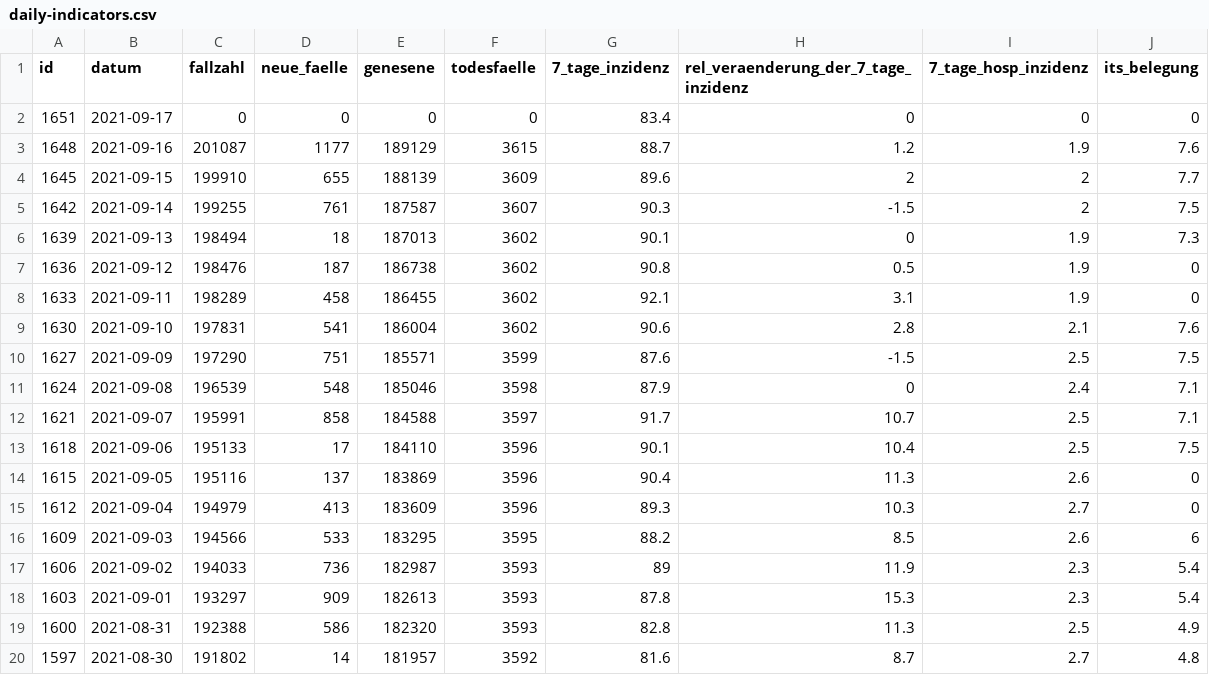
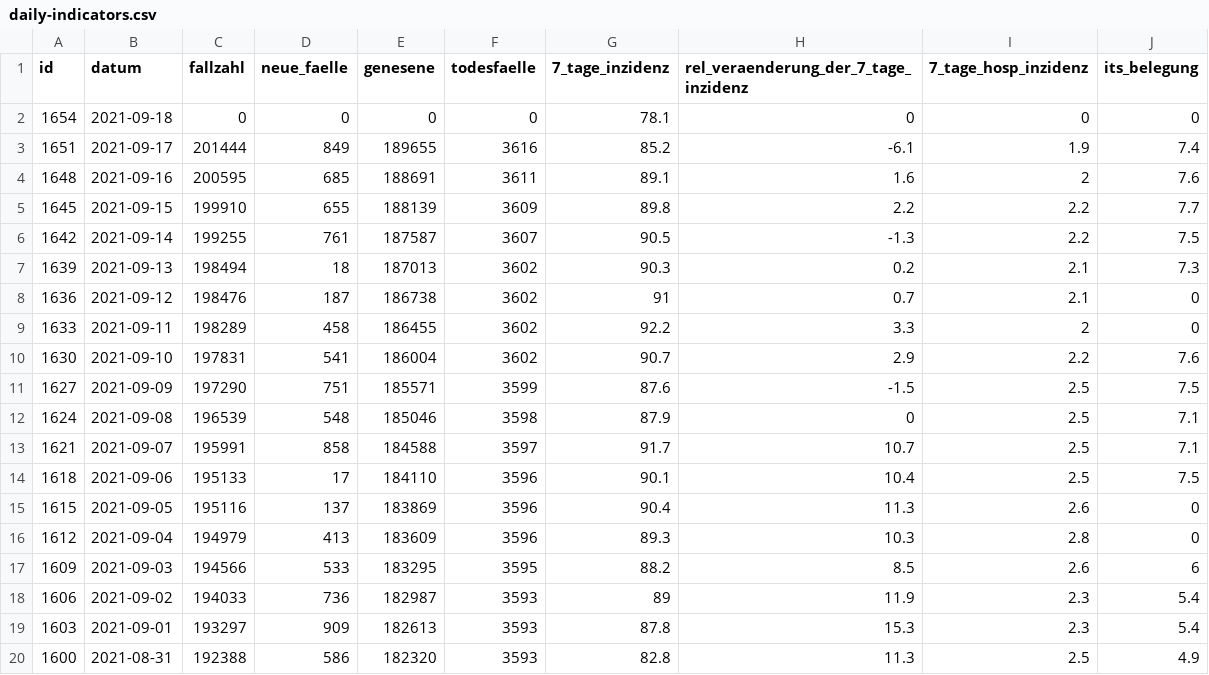
Before and after one commit to MarkusH/covid19-berlin, a CSV file: data/daily-indicators.csv, drawn as a sheet; only a part is shown; the shorter side is filled out with more unchanged rows.

```diff
--- a/data/daily-indicators.csv
+++ b/data/daily-indicators.csv
@@ -1,12 +1,13 @@
 id;datum;fallzahl;neue_faelle;genesene;todesfaelle;7_tage_inzidenz;rel_veraenderung_der_7_tage_inzidenz;7_tage_hosp_inzidenz;its_belegung
-1651;2021-09-17;0;0;0;0;83.4;0;0;0
-1648;2021-09-16;201087;1177;189129;3615;88.7;1.2;1.9;7.6
-1645;2021-09-15;199910;655;188139;3609;89.6;2;2;7.7
-1642;2021-09-14;199255;761;187587;3607;90.3;-1.5;2;7.5
-1639;2021-09-13;198494;18;187013;3602;90.1;0;1.9;7.3
-1636;2021-09-12;198476;187;186738;3602;90.8;0.5;1.9;0
-1633;2021-09-11;198289;458;186455;3602;92.1;3.1;1.9;0
-1630;2021-09-10;197831;541;186004;3602;90.6;2.8;2.1;7.6
+1654;2021-09-18;0;0;0;0;78.1;0;0;0
+1651;2021-09-17;201444;849;189655;3616;85.2;-6.1;1.9;7.4
+1648;2021-09-16;200595;685;188691;3611;89.1;1.6;2;7.6
+1645;2021-09-15;199910;655;188139;3609;89.8;2.2;2.2;7.7
+1642;2021-09-14;199255;761;187587;3607;90.5;-1.3;2.2;7.5
+1639;2021-09-13;198494;18;187013;3602;90.3;0.2;2.1;7.3
+1636;2021-09-12;198476;187;186738;3602;91;0.7;2.1;0
+1633;2021-09-11;198289;458;186455;3602;92.2;3.3;2;0
+1630;2021-09-10;197831;541;186004;3602;90.7;2.9;2.2;7.6
 1627;2021-09-09;197290;751;185571;3599;87.6;-1.5;2.5;7.5
-1624;2021-09-08;196539;548;185046;3598;87.9;0;2.4;7.1
+1624;2021-09-08;196539;548;185046;3598;87.9;0;2.5;7.1
 1621;2021-09-07;195991;858;184588;3597;91.7;10.7;2.5;7.1
@@ -14,3 +15,3 @@ id;datum;fallzahl;neue_faelle;genesene;todesfaelle;7_tage_inzidenz;rel_veraender
 1615;2021-09-05;195116;137;183869;3596;90.4;11.3;2.6;0
-1612;2021-09-04;194979;413;183609;3596;89.3;10.3;2.7;0
+1612;2021-09-04;194979;413;183609;3596;89.3;10.3;2.8;0
 1609;2021-09-03;194566;533;183295;3595;88.2;8.5;2.6;6
```
Also changed, not shown: data/7-day-incidence.csv, data/daily-numbers.csv.
